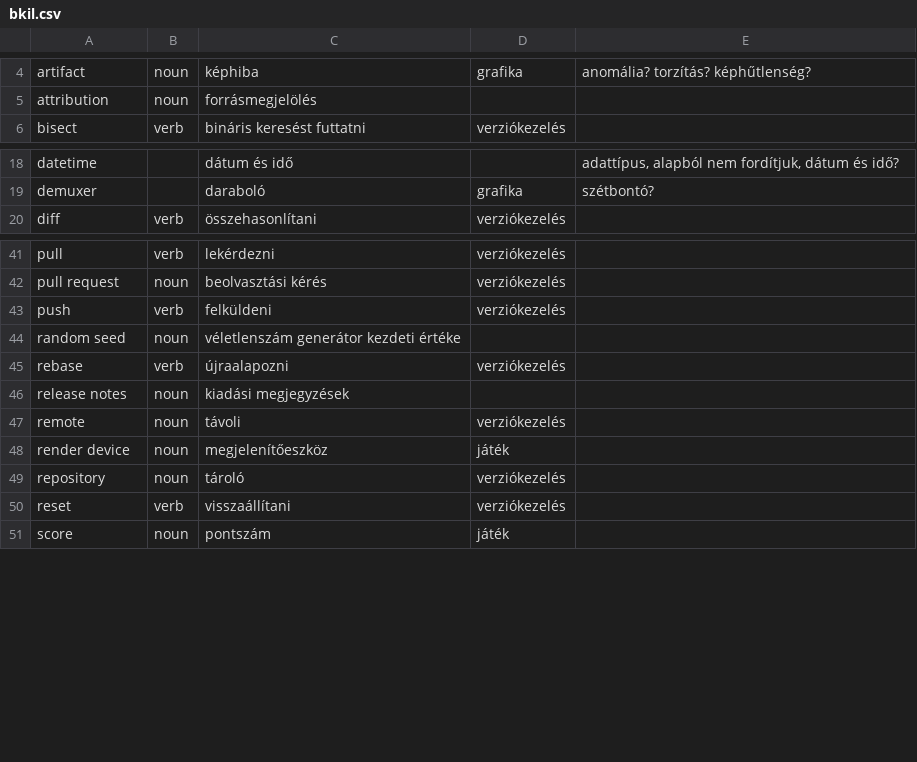
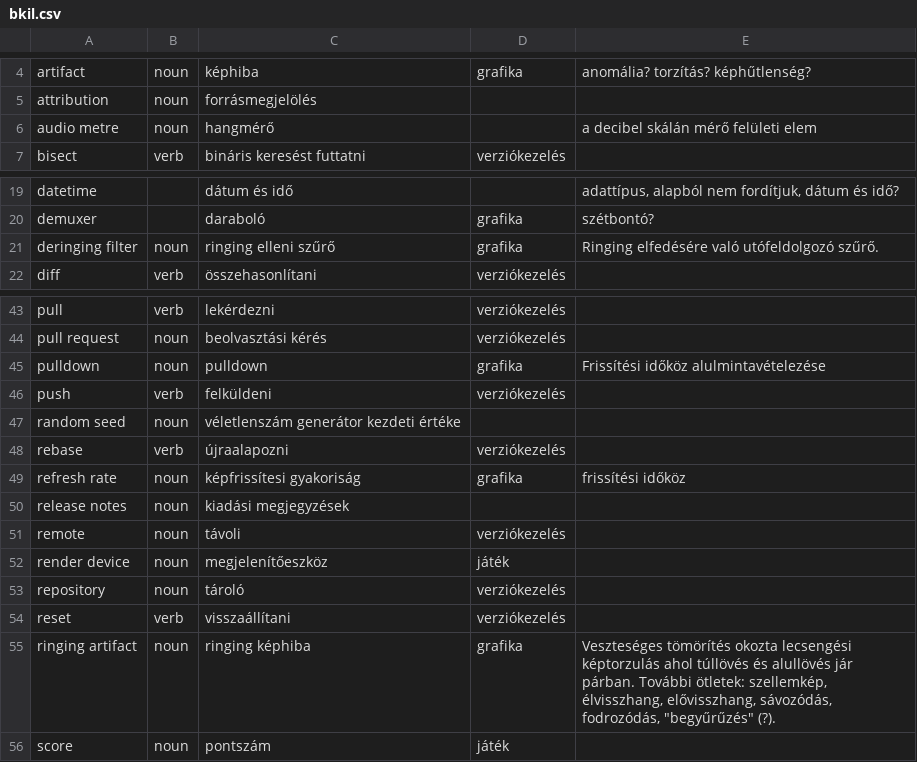
Before and after one commit to bkil/openscope-dict-eng-hun, a CSV file: szotar/bkil.csv, drawn as a sheet; only a part is shown, gaps mark what is left out; the diff names each change by its address in the sheet, - before the commit and + after, or states it on an @@ line.

Commit message:
szotar/bkil.csv: audio metre, deringing, pulldown, refresh rate

```diff
--- a/szotar/bkil.csv
+++ b/szotar/bkil.csv
+row 6: audio metre | noun | hangmérő |  | a decibel skálán mérő felületi elem
+row 21: deringing filter | noun | ringing elleni szűrő | grafika | Ringing elfedésére való utófeldolgozó szűrő.
+row 45: pulldown | noun | pulldown | grafika | Frissítési időköz alulmintavételezése
+row 49: refresh rate | noun | képfrissítesi gyakoriság | grafika | frissítési időköz
+row 55: ringing artifact | noun | ringing képhiba | grafika | Veszteséges tömörítés okozta lecsengési képtorzulás ahol túllövés és alullövés jár párban. További ötletek: szellemkép, élvisszhang, elővisszhang, sávozódás, fodrozódás, "begyűrűzés" (?).
```
